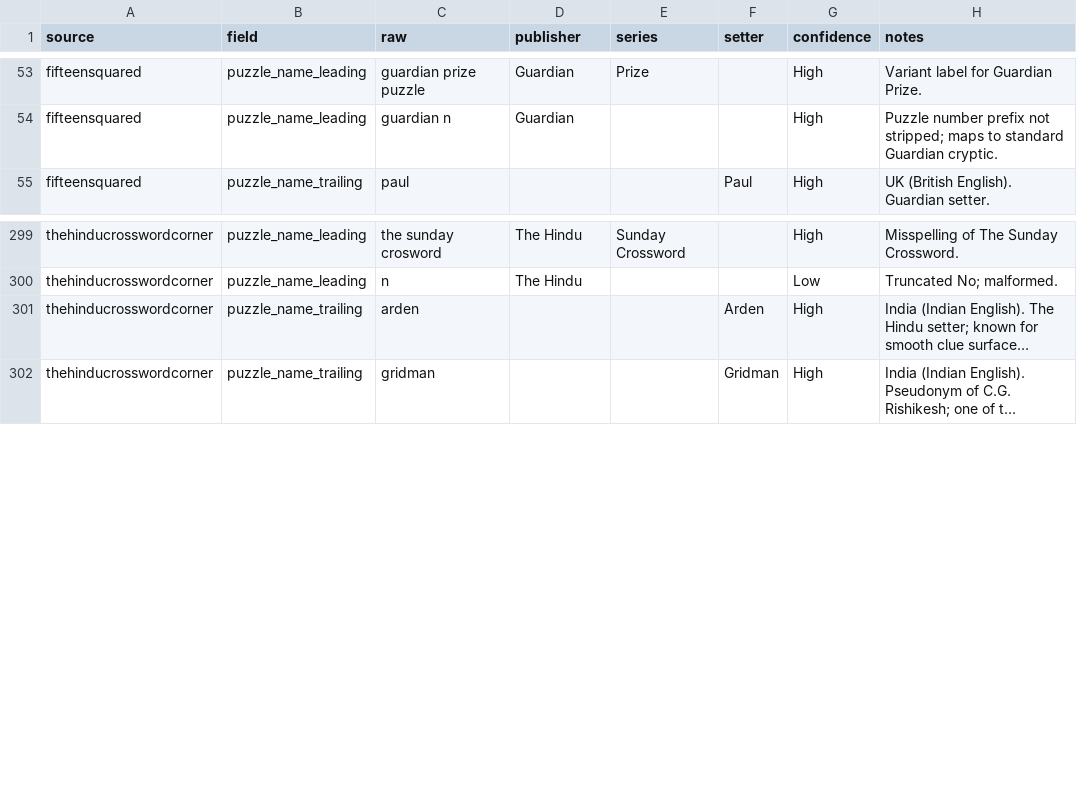
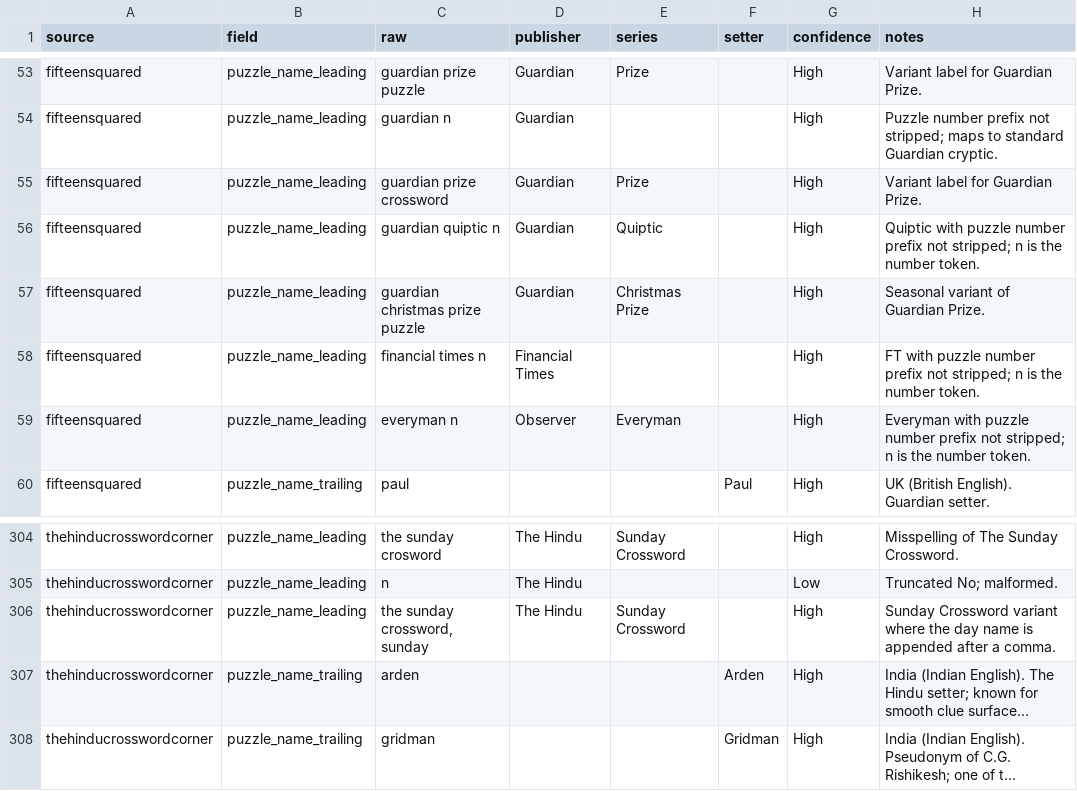
Before and after one commit to vwintumich/ccc-project, a CSV file: data/publisher_lookup.csv, drawn as a sheet; only a part is shown, gaps mark what is left out; long unchanged cells end in …; the diff names each change by its address in the sheet, - before the commit and + after, or states it on an @@ line.

Commit message:
Fix S&B prefix extraction, add lookup entries, add row_id, fix .gitignore for clue_misdirection/data

```diff
--- a/data/publisher_lookup.csv
+++ b/data/publisher_lookup.csv
+row 55: fifteensquared | puzzle_name_leading | guardian prize crossword | Guardian | Prize |  | High | Variant label for Guardian Prize.
+row 56: fifteensquared | puzzle_name_leading | guardian quiptic n | Guardian | Quiptic |  | High | Quiptic with puzzle number prefix not stripped; n is the number token.
+row 57: fifteensquared | puzzle_name_leading | guardian christmas prize puzzle | Guardian | Christmas Prize |  | High | Seasonal variant of Guardian Prize.
+row 58: fifteensquared | puzzle_name_leading | financial times n | Financial Times |  |  | High | FT with puzzle number prefix not stripped; n is the number token.
+row 59: fifteensquared | puzzle_name_leading | everyman n | Observer | Everyman |  | High | Everyman with puzzle number prefix not stripped; n is the number token.
+row 306: thehinducrosswordcorner | puzzle_name_leading | the sunday crossword, sunday | The Hindu | Sunday Crossword |  | High | Sunday Crossword variant where the day name is appended after a comma.
```
Also changed, not shown: 4 other files.
